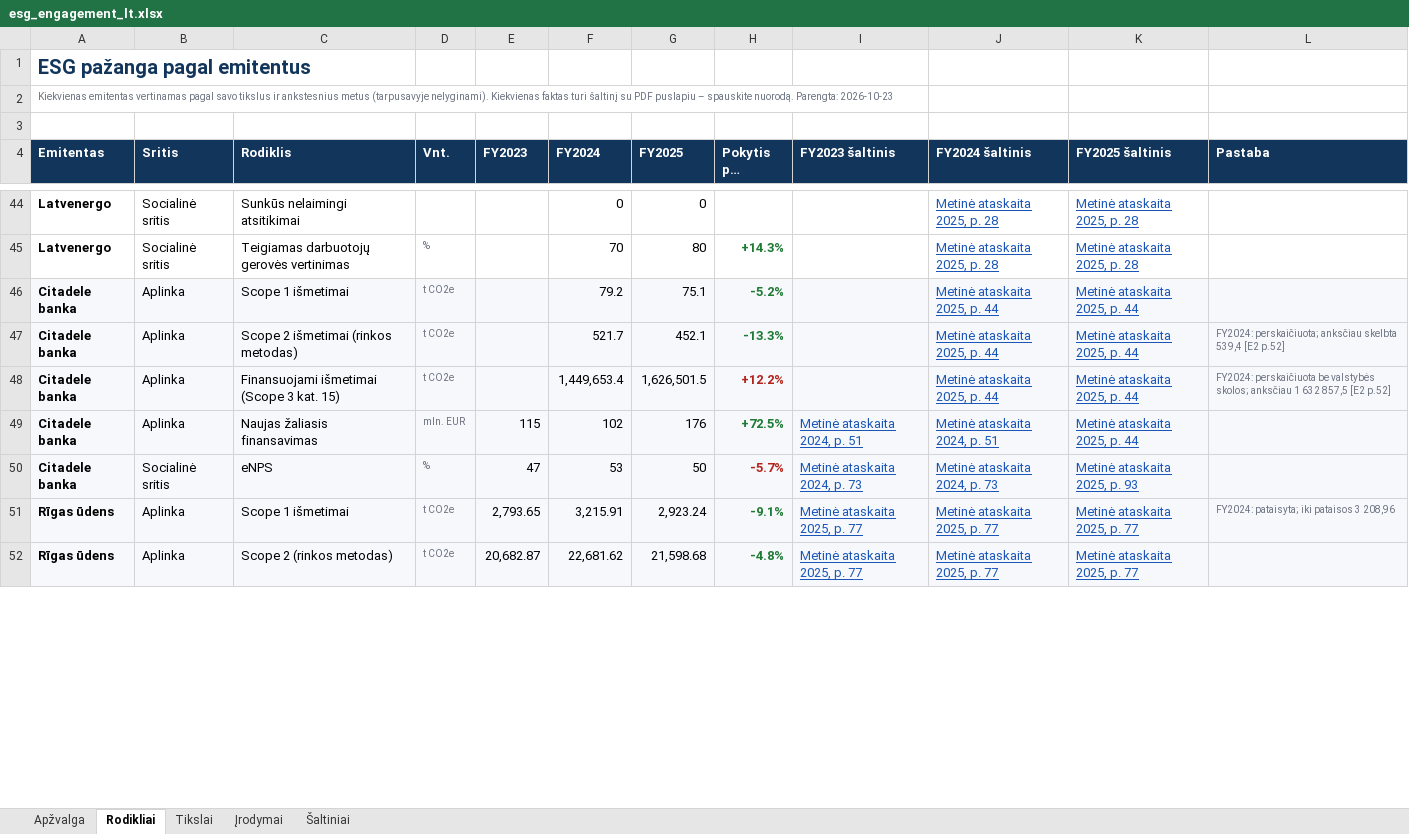
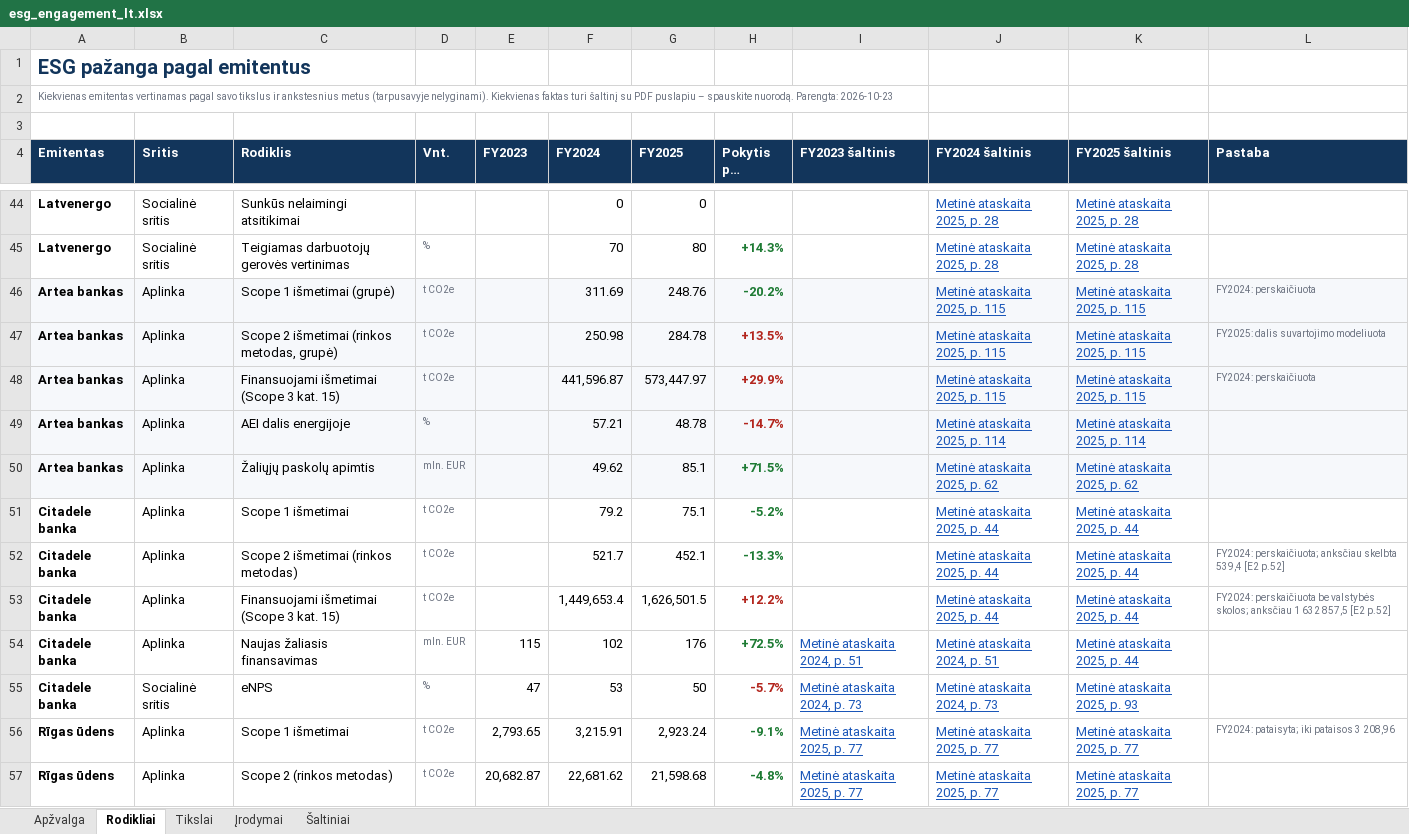
Before and after one commit to VytisCode/issuers-review, an Excel workbook: docs/files/esg_engagement_lt.xlsx, sheet Rodikliai, drawn as a sheet; only a part is shown, gaps mark what is left out; long unchanged cells end in …; values as stored, in another font and other column widths than the file's, no borders; addresses are those after the commit; the diff covers the shown part only; the diff names each change by its address in the sheet, - before the commit and + after, or states it on an @@ line.

```diff
--- a/docs/files/esg_engagement_lt.xlsx (sheet Rodikliai)
+++ b/docs/files/esg_engagement_lt.xlsx (sheet Rodikliai)
+row 46: Artea bankas | Aplinka | Scope 1 išmetimai (grupė) | t CO2e |  | 311.69 | 248.76 | -20.2% |  | Metinė ataskaita 2025, p. 115 | Metinė ataskaita 2025, p. 115 | FY2024: perskaičiuota
+row 47: Artea bankas | Aplinka | Scope 2 išmetimai (rinkos metodas, grupė) | t CO2e |  | 250.98 | 284.78 | +13.5% |  | Metinė ataskaita 2025, p. 115 | Metinė ataskaita 2025, p. 115 | FY2025: dalis suvartojimo modeliuota
+row 48: Artea bankas | Aplinka | Finansuojami išmetimai (Scope 3 kat. 15) | t CO2e |  | 441,596.87 | 573,447.97 | +29.9% |  | Metinė ataskaita 2025, p. 115 | Metinė ataskaita 2025, p. 115 | FY2024: perskaičiuota
+row 49: Artea bankas | Aplinka | AEI dalis energijoje | % |  | 57.21 | 48.78 | -14.7% |  | Metinė ataskaita 2025, p. 114 | Metinė ataskaita 2025, p. 114
+row 50: Artea bankas | Aplinka | Žaliųjų paskolų apimtis | mln. EUR |  | 49.62 | 85.1 | +71.5% |  | Metinė ataskaita 2025, p. 62 | Metinė ataskaita 2025, p. 62
-A51:L57 fill: #F6F8FB
+A51:L57 fill: none
```
Also changed, not shown: cell formats elsewhere in this sheet, sheet Įrodymai, sheet Tikslai, sheet Šaltiniai, sheet Apžvalga, docs/files/esg_engagement_en.xlsx, 1 other file.
